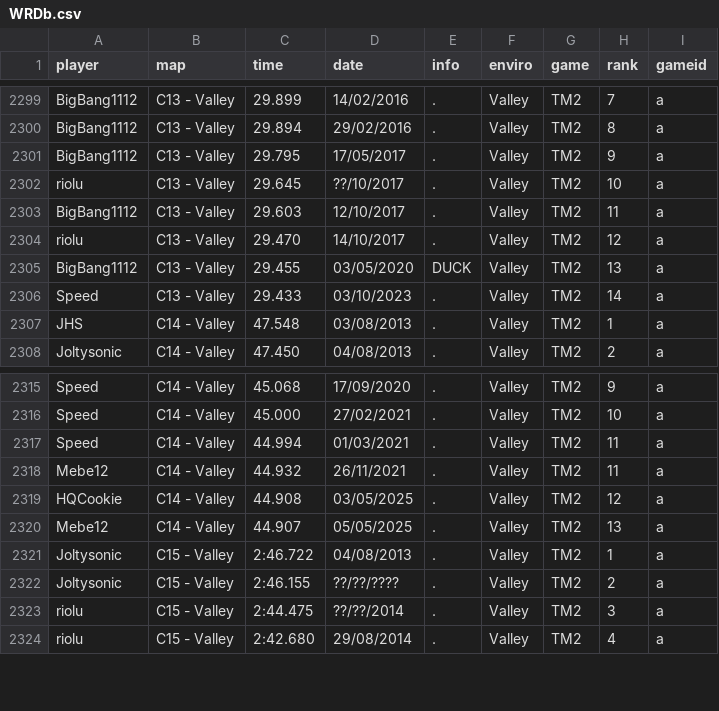
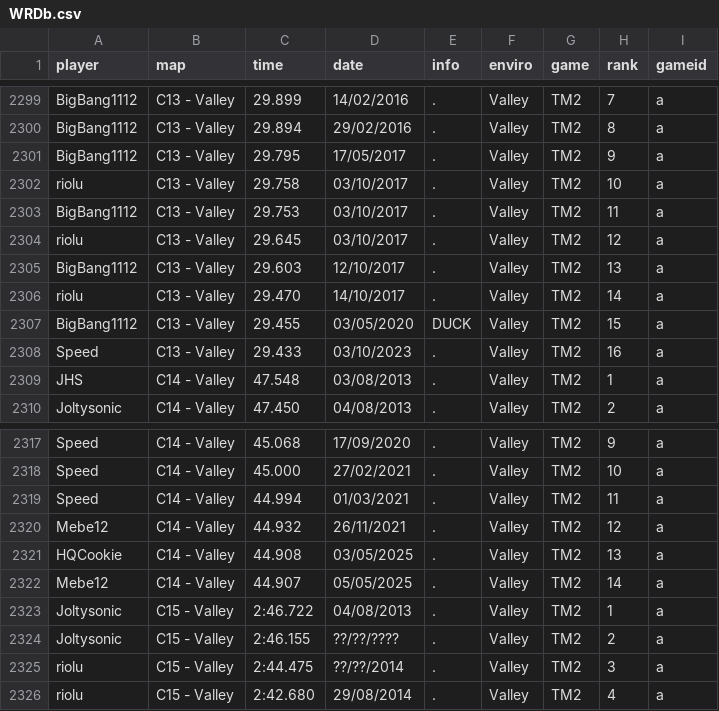
Before and after one commit to monheimx9/TWRC, a CSV file: data/WRDb.csv, drawn as a sheet; only a part is shown, gaps mark what is left out.

Commit message:
oui

```diff
--- a/data/WRDb.csv
+++ b/data/WRDb.csv
@@ -2301,7 +2301,9 @@ BigBang1112;C13 - Valley;29.894;29/02/2016;.;Valley;TM2;8;a
 BigBang1112;C13 - Valley;29.795;17/05/2017;.;Valley;TM2;9;a
-riolu;C13 - Valley;29.645;??/10/2017;.;Valley;TM2;10;a
-BigBang1112;C13 - Valley;29.603;12/10/2017;.;Valley;TM2;11;a
-riolu;C13 - Valley;29.470;14/10/2017;.;Valley;TM2;12;a
-BigBang1112;C13 - Valley;29.455;03/05/2020;DUCK;Valley;TM2;13;a
-Speed;C13 - Valley;29.433;03/10/2023;.;Valley;TM2;14;a
+riolu;C13 - Valley;29.758;03/10/2017;.;Valley;TM2;10;a
+BigBang1112;C13 - Valley;29.753;03/10/2017;.;Valley;TM2;11;a
+riolu;C13 - Valley;29.645;03/10/2017;.;Valley;TM2;12;a
+BigBang1112;C13 - Valley;29.603;12/10/2017;.;Valley;TM2;13;a
+riolu;C13 - Valley;29.470;14/10/2017;.;Valley;TM2;14;a
+BigBang1112;C13 - Valley;29.455;03/05/2020;DUCK;Valley;TM2;15;a
+Speed;C13 - Valley;29.433;03/10/2023;.;Valley;TM2;16;a
 JHS;C14 - Valley;47.548;03/08/2013;.;Valley;TM2;1;a
@@ -2317,5 +2319,5 @@ Speed;C14 - Valley;45.000;27/02/2021;.;Valley;TM2;10;a
 Speed;C14 - Valley;44.994;01/03/2021;.;Valley;TM2;11;a
-Mebe12;C14 - Valley;44.932;26/11/2021;.;Valley;TM2;11;a
-HQCookie;C14 - Valley;44.908;03/05/2025;.;Valley;TM2;12;a
-Mebe12;C14 - Valley;44.907;05/05/2025;.;Valley;TM2;13;a
+Mebe12;C14 - Valley;44.932;26/11/2021;.;Valley;TM2;12;a
+HQCookie;C14 - Valley;44.908;03/05/2025;.;Valley;TM2;13;a
+Mebe12;C14 - Valley;44.907;05/05/2025;.;Valley;TM2;14;a
 Joltysonic;C15 - Valley;2:46.722;04/08/2013;.;Valley;TM2;1;a
```
